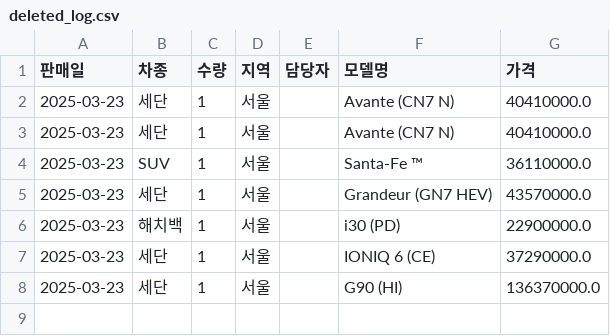
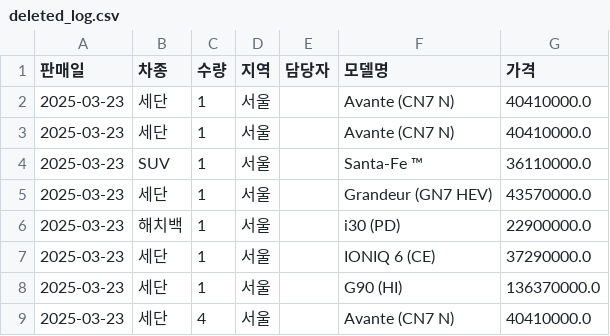
Before and after one commit to CodeWorks-hi/mini-project-2, a CSV file: data/세일즈파일/deleted_log.csv, drawn as a sheet; the diff names each change by its address in the sheet, - before the commit and + after, or states it on an @@ line.

```diff
--- a/data/세일즈파일/deleted_log.csv
+++ b/data/세일즈파일/deleted_log.csv
+row 9: 2025-03-23 | 세단 | 4 | 서울 |  | Avante (CN7 N) | 40410000.0
```
Also changed, not shown: data/세일즈파일/sales_records.csv, 15 other files.
